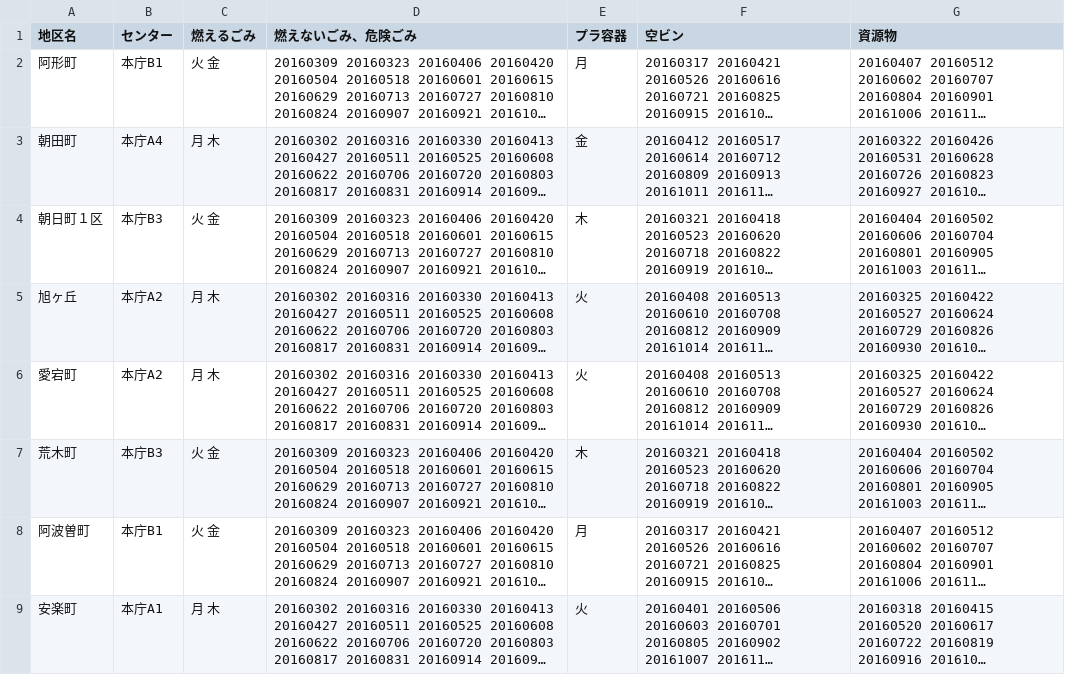
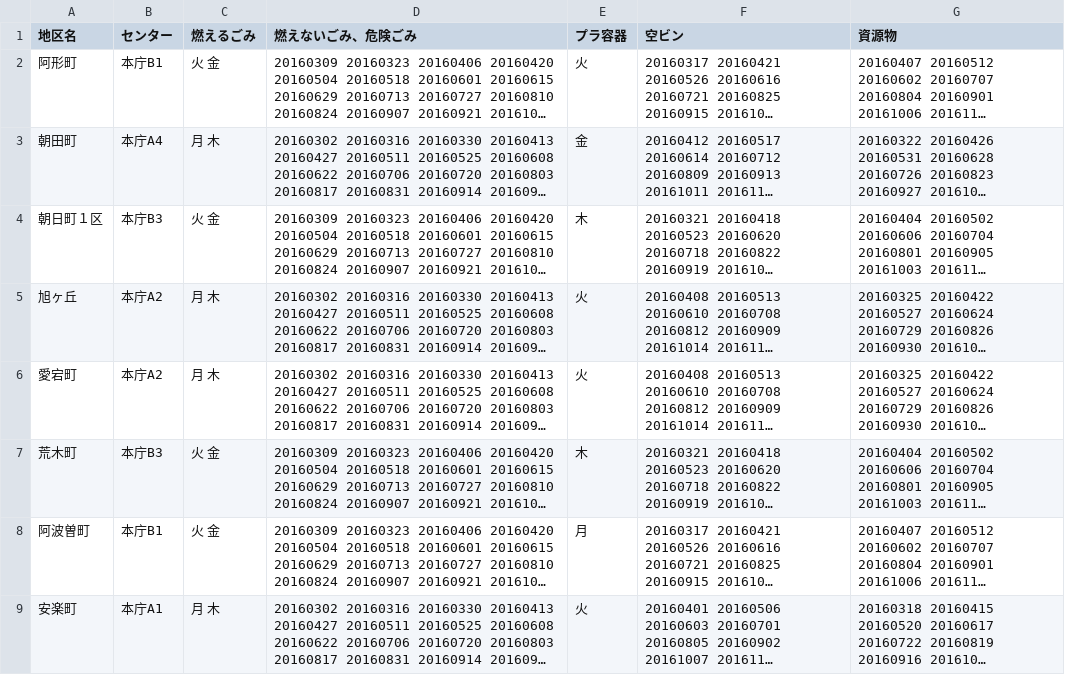
Before and after one commit to matsusakahon/5374, a CSV file: data/area_days.csv, drawn as a sheet; only a part is shown; long unchanged cells end in …; the diff names each change by its address in the sheet, - before the commit and + after, or states it on an @@ line.

Commit message:
Update area_days.csv

```diff
--- a/data/area_days.csv
+++ b/data/area_days.csv
-E2 (プラ容器): 月
+E2 (プラ容器): 火
```
